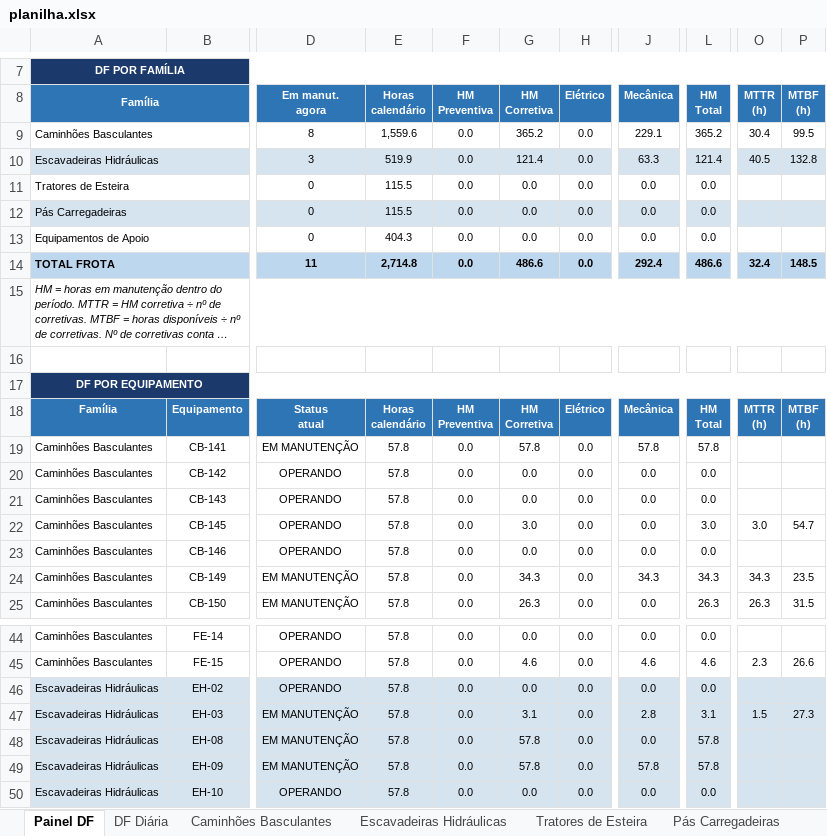
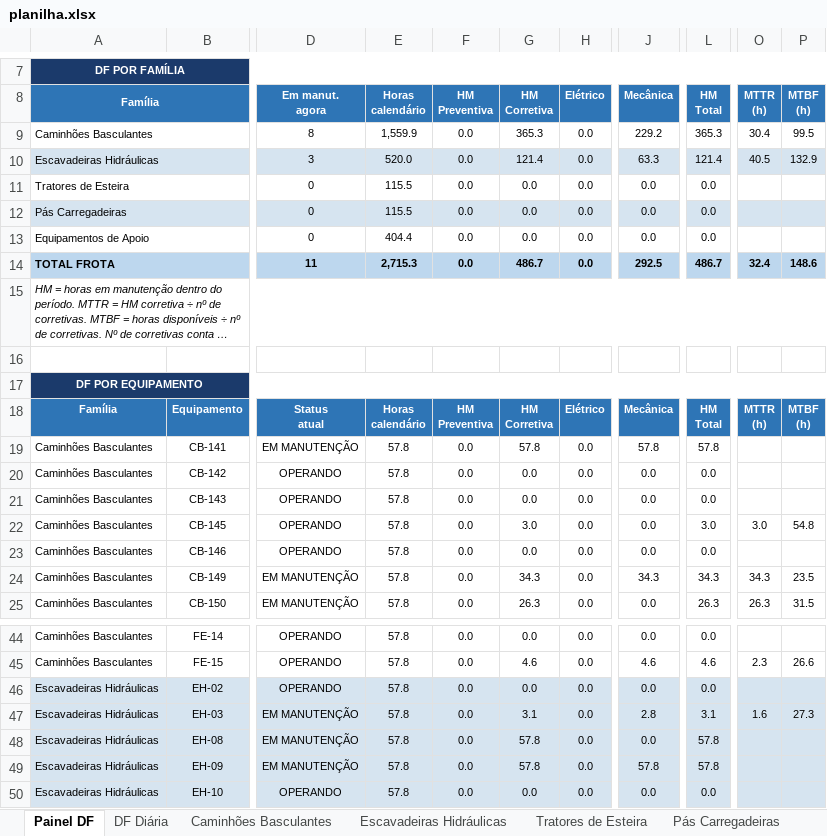
Before and after one commit to Plenz-code/BI-MANUTENCAO, an Excel workbook: planilha.xlsx, sheet Painel DF, drawn as a sheet; only a part is shown, gaps mark what is left out; long unchanged cells end in …; values as stored, in another font and other column widths than the file's, no borders; charts and pictures and conditional formats not drawn; the diff names each change by its address in the sheet, - before the commit and + after, or states it on an @@ line.

```diff
--- a/planilha.xlsx (sheet Painel DF)
+++ b/planilha.xlsx (sheet Painel DF)
-E9 (Horas calendário): 1,559.6
+E9 (Horas calendário): 1,559.9
-G9 (HM Corretiva): 365.2
+G9 (HM Corretiva): 365.3
-J9 (Mecânica): 229.1
+J9 (Mecânica): 229.2
-L9 (HM Total): 365.2
+L9 (HM Total): 365.3
-E10 (Horas calendário): 519.9
+E10 (Horas calendário): 520.0
-P10 (MTBF (h)): 132.8
+P10 (MTBF (h)): 132.9
-E13 (Horas calendário): 404.3
+E13 (Horas calendário): 404.4
-E14 (Horas calendário): 2,714.8
+E14 (Horas calendário): 2,715.3
-G14 (HM Corretiva): 486.6
+G14 (HM Corretiva): 486.7
-J14 (Mecânica): 292.4
+J14 (Mecânica): 292.5
-L14 (HM Total): 486.6
+L14 (HM Total): 486.7
-P14 (MTBF (h)): 148.5
+P14 (MTBF (h)): 148.6
-P22 (MTBF (h)): 54.7
+P22 (MTBF (h)): 54.8
-O47 (MTTR (h)): 1.5
+O47 (MTTR (h)): 1.6
```
Also changed, not shown: sheet Caminhões Basculantes, sheet Escavadeiras Hidráulicas, sheet DF Diária, charts or pictures.
